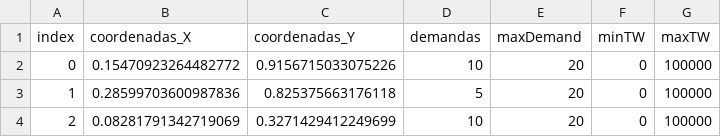
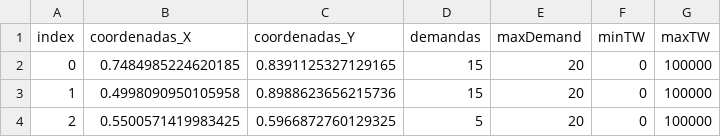
Before and after one commit to NikoPM/MapsTFG, a CSV file: data/nodes.csv, drawn as a sheet.

```diff
--- a/data/nodes.csv
+++ b/data/nodes.csv
@@ -1,4 +1,4 @@
 index,coordenadas_X,coordenadas_Y,demandas,maxDemand,minTW,maxTW
-0,0.15470923264482772,0.9156715033075226,10,20,0,100000
-1,0.28599703600987836,0.825375663176118,5,20,0,100000
-2,0.08281791342719069,0.3271429412249699,10,20,0,100000
+0,0.7484985224620185,0.8391125327129165,15,20,0,100000
+1,0.4998090950105958,0.8988623656215736,15,20,0,100000
+2,0.5500571419983425,0.5966872760129325,5,20,0,100000
```
Also changed, not shown: mapsApp/Cases/Case2/nodes.csv, 17 other files.
